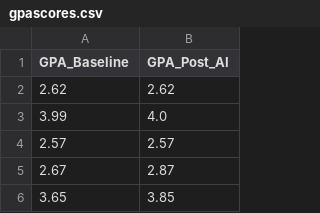
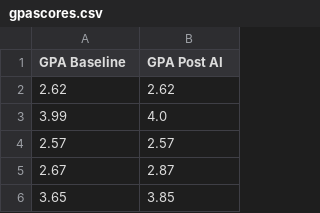
Before and after one commit to darcybrownnnn/Ai-impact-on-GPA, a CSV file: gpascores.csv, drawn as a sheet; only a part is shown.

Commit message:
Update gpascores.csv

```diff
--- a/gpascores.csv
+++ b/gpascores.csv
@@ -1,2 +1,2 @@
-GPA_Baseline,GPA_Post_AI
+GPA Baseline,GPA Post AI
 2.62,2.62
```
